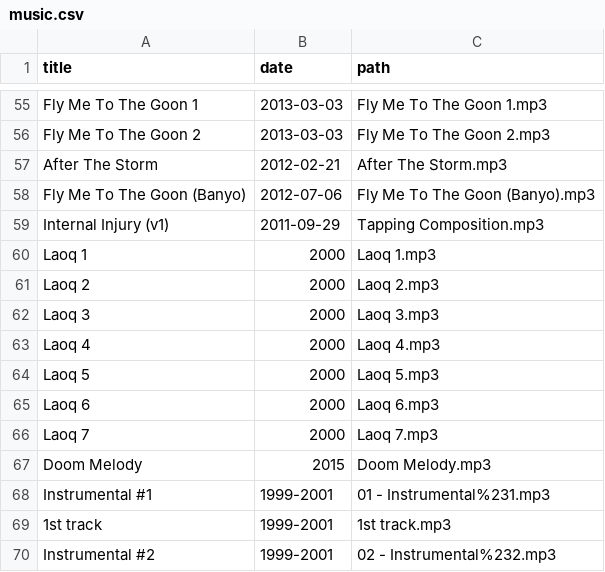
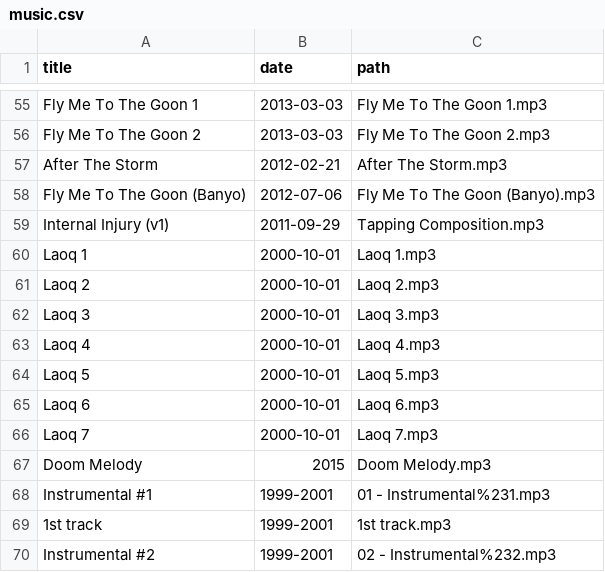
Before and after one commit to craigles/music, a CSV file: _data/music.csv, drawn as a sheet; only a part is shown, gaps mark what is left out.

Commit message:
Update music.csv

```diff
--- a/_data/music.csv
+++ b/_data/music.csv
@@ -59,9 +59,9 @@ Fly Me To The Goon (Banyo),2012-07-06,Fly Me To The Goon (Banyo).mp3
 Internal Injury (v1),2011-09-29,Tapping Composition.mp3
-Laoq 1,2000,Laoq 1.mp3
-Laoq 2,2000,Laoq 2.mp3
-Laoq 3,2000,Laoq 3.mp3
-Laoq 4,2000,Laoq 4.mp3
-Laoq 5,2000,Laoq 5.mp3
-Laoq 6,2000,Laoq 6.mp3
-Laoq 7,2000,Laoq 7.mp3
+Laoq 1,2000-10-01,Laoq 1.mp3
+Laoq 2,2000-10-01,Laoq 2.mp3
+Laoq 3,2000-10-01,Laoq 3.mp3
+Laoq 4,2000-10-01,Laoq 4.mp3
+Laoq 5,2000-10-01,Laoq 5.mp3
+Laoq 6,2000-10-01,Laoq 6.mp3
+Laoq 7,2000-10-01,Laoq 7.mp3
 Doom Melody,2015,Doom Melody.mp3
```
